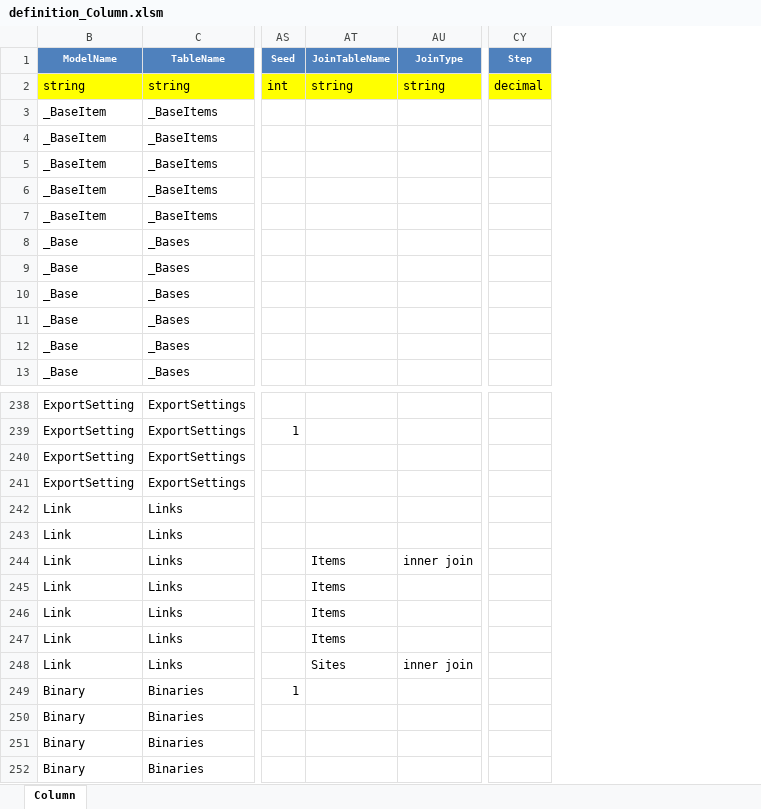
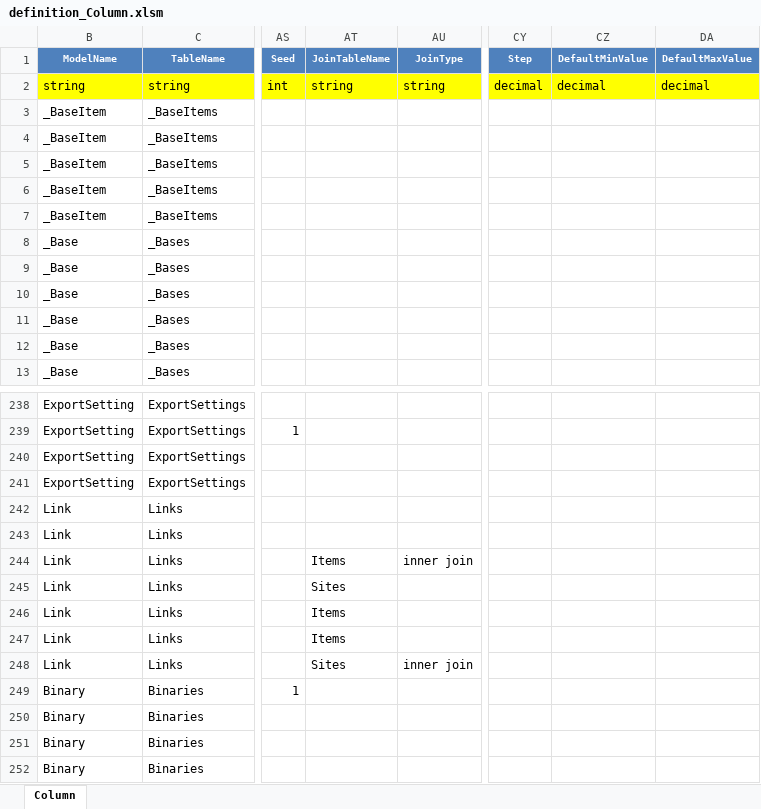
Before and after one commit to kazuca/Implem.Pleasanter, an Excel workbook: Implem.Pleasanter/App_Data/Definitions/definition_Column.xlsm, sheet Column, drawn as a sheet; only a part is shown, gaps mark what is left out; values as stored, in another font and other column widths than the file's, no borders; table styles not drawn; the diff names each change by its address in the sheet, - before the commit and + after, or states it on an @@ line.

Commit message:
Added new features / Bug fixed
・グループ選択機能を追加。
・数値のフォーマットに桁区切りを追加。
・数値の上限/下限を入力規則でチェックする機能を追加。
・拡張HTMLにHtmlHeaderTop/HtmlHeaderBottomを追加。
・Provider=Localの場合にサムネイルを作成する機能を追加。
・画像データをPNGとして保存する仕様に変更。
・X-Content-Type-Options=nosniffを追加。
・LinksテーブルのJOIN先をItemsからSitesに変更しパフォーマンス改善。
・エクスポートの設定でフォーマットが保存されない問題を解消。

```diff
--- a/Implem.Pleasanter/App_Data/Definitions/definition_Column.xlsm (sheet Column)
+++ b/Implem.Pleasanter/App_Data/Definitions/definition_Column.xlsm (sheet Column)
+column CZ (DefaultMinValue), row 2: decimal
+column DA (DefaultMaxValue), row 2: decimal
-AT245 (JoinTableName): Items
+AT245 (JoinTableName): Sites
```
Also changed, not shown: Implem.Pleasanter/App_Data/Definitions/definition_Code.xlsm, 42 other files.
